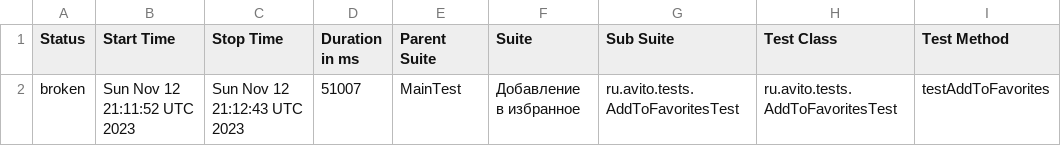
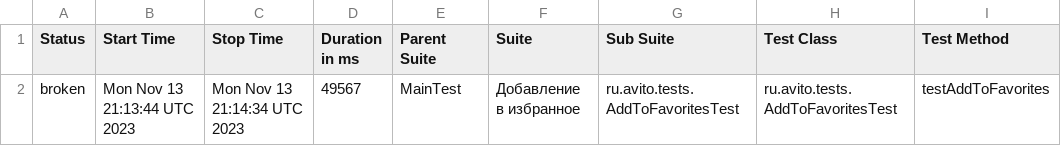
Before and after one commit to Doma-Sapiens/test-web, a CSV file: data/suites.csv, drawn as a sheet; only a part is shown; the diff names each change by its address in the sheet, - before the commit and + after, or states it on an @@ line.

```diff
--- a/data/suites.csv
+++ b/data/suites.csv
-B2 (Start Time): Sun Nov 12 21:11:52 UTC 2023
+B2 (Start Time): Mon Nov 13 21:13:44 UTC 2023
-C2 (Stop Time): Sun Nov 12 21:12:43 UTC 2023
+C2 (Stop Time): Mon Nov 13 21:14:34 UTC 2023
-D2 (Duration in ms): 51007
+D2 (Duration in ms): 49567
```
Also changed, not shown: 23 other files.
